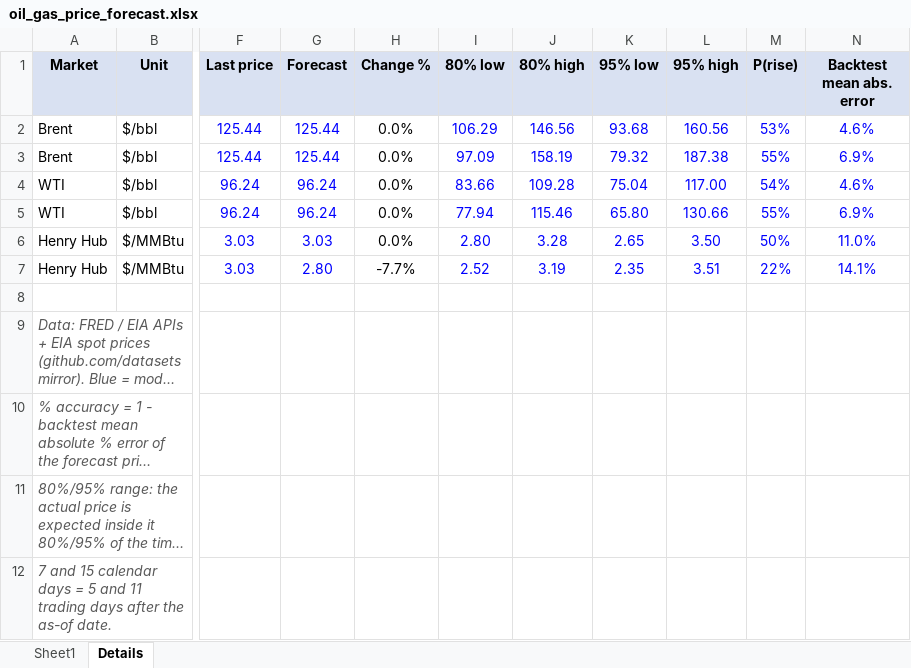
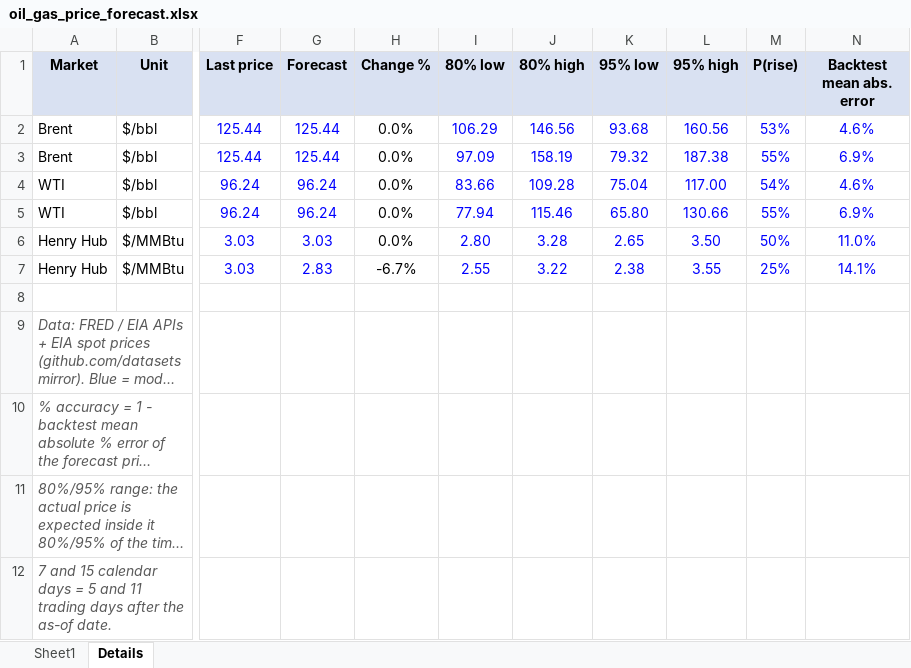
Before and after one commit to vanadium1202/index, an Excel workbook: daily_forecasts/latest/oil_gas_price_forecast.xlsx, sheet Details, drawn as a sheet; only a part is shown, gaps mark what is left out; long unchanged cells end in …; values as stored, in another font and other column widths than the file's, no borders; the diff names each change by its address in the sheet, - before the commit and + after, or states it on an @@ line.

```diff
--- a/daily_forecasts/latest/oil_gas_price_forecast.xlsx (sheet Details)
+++ b/daily_forecasts/latest/oil_gas_price_forecast.xlsx (sheet Details)
-G7 (Forecast): 2.80
+G7 (Forecast): 2.83
-H7 (Change %): -7.7%
+H7 (Change %): -6.7%
-I7 (80% low): 2.52
+I7 (80% low): 2.55
-J7 (80% high): 3.19
+J7 (80% high): 3.22
-K7 (95% low): 2.35
+K7 (95% low): 2.38
-L7 (95% high): 3.51
+L7 (95% high): 3.55
-M7 (P(rise)): 22%
+M7 (P(rise)): 25%
```
Also changed, not shown: sheet Sheet1, 6 other files.
